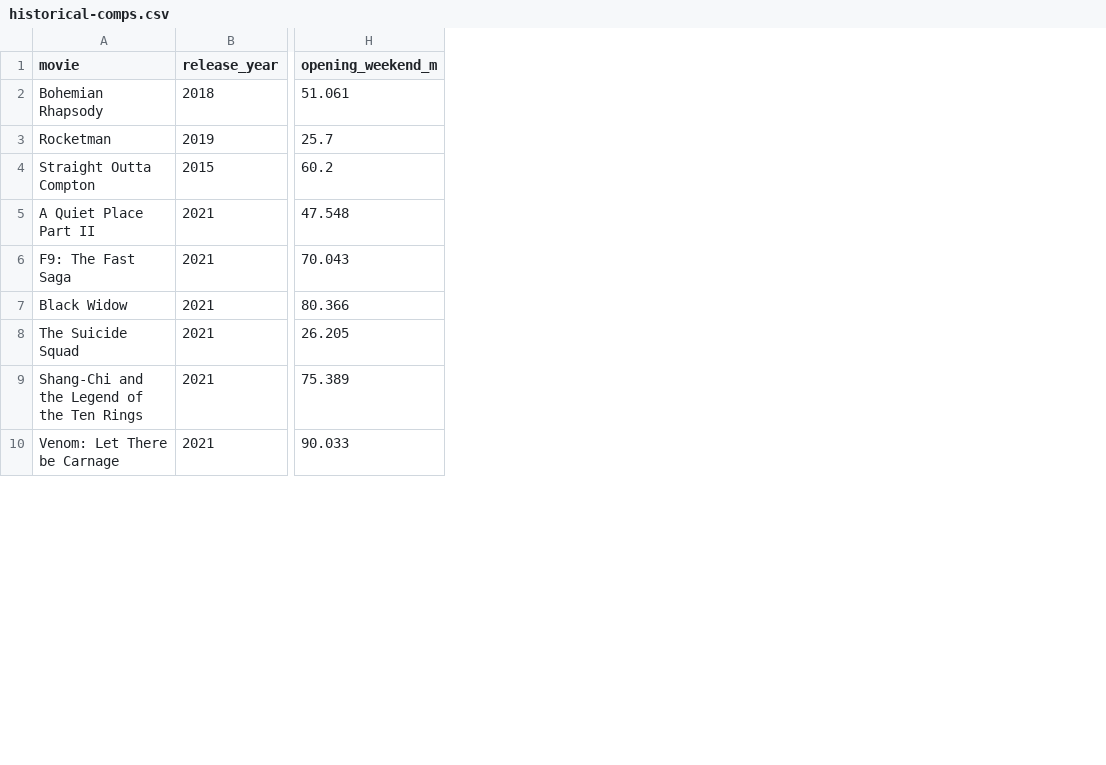
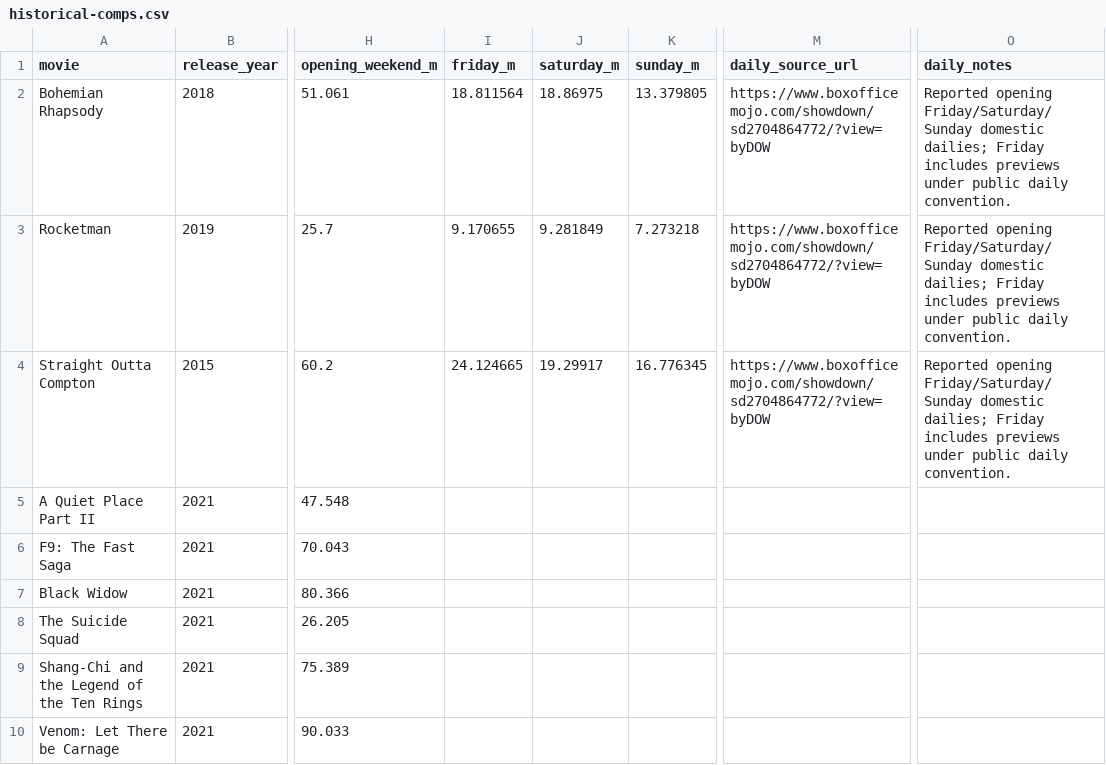
Before and after one commit to arnauddg27-svg/Theatres, a CSV file: box-office-tracker/data/historical-comps.csv, drawn as a sheet; only a part is shown, gaps mark what is left out; the diff names each change by its address in the sheet, - before the commit and + after, or states it on an @@ line.

Commit message:
feat: add daily comp breakdowns

```diff
--- a/box-office-tracker/data/historical-comps.csv
+++ b/box-office-tracker/data/historical-comps.csv
+column I (friday_m), rows 2-4: 18.811564 | 9.170655 | 24.124665
+column J (saturday_m), rows 2-4: 18.86975 | 9.281849 | 19.29917
+column K (sunday_m), rows 2-4: 13.379805 | 7.273218 | 16.776345
+column M (daily_source_url), rows 2-4: all https://www.boxofficemojo.com/showdown/sd2704864772/?view=byDOW
+column O (daily_notes), rows 2-4: all Reported opening Friday/Saturday/Sunday domestic dailies; Friday includes previews under public daily convention.
```
Also changed, not shown: 3 other files.
